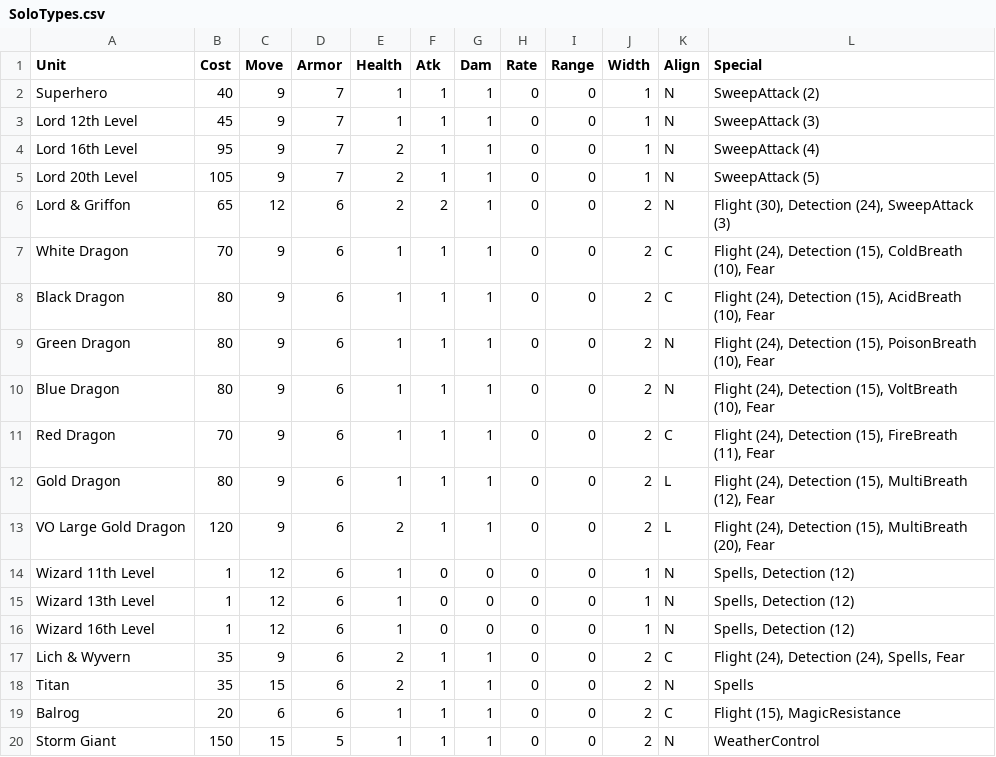
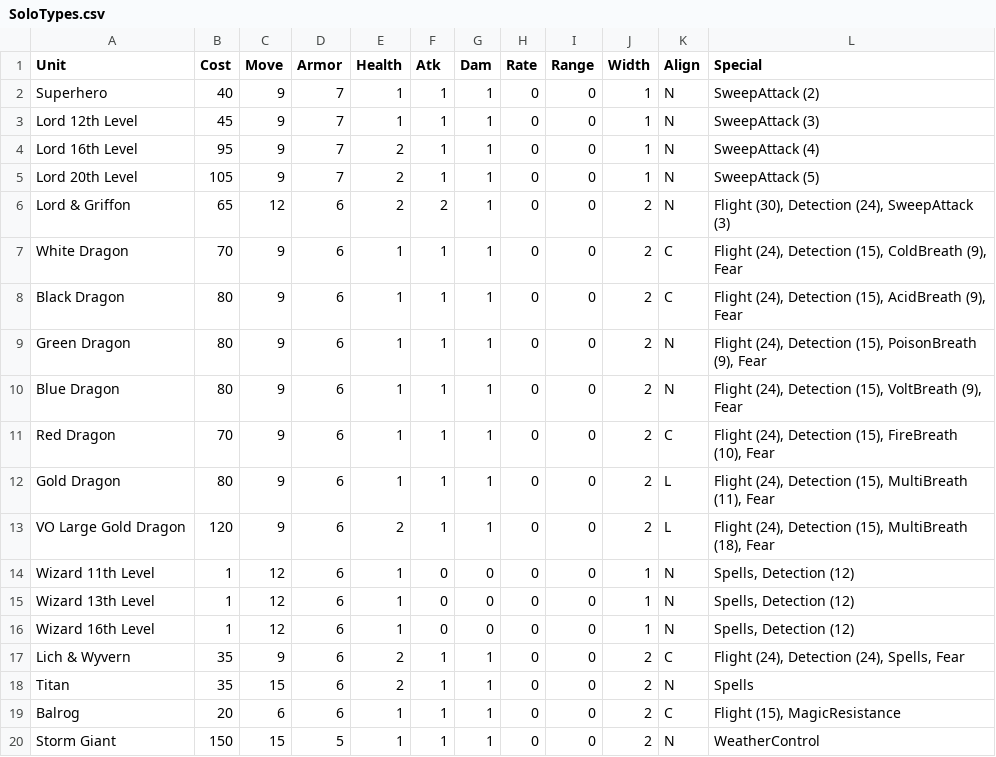
Before and after one commit to danielrcollins1/BookOfWar, a CSV file: SoloTypes.csv, drawn as a sheet.

Commit message:
Adjust Dragon breath damage
A bit lower (assume adult 4 points per die) to partly account for saves.

```diff
--- a/SoloTypes.csv
+++ b/SoloTypes.csv
@@ -6,9 +6,9 @@ Lord 20th Level,105,9,7,2,1,1,0,0,1,N,SweepAttack (5)
 Lord & Griffon,65,12,6,2,2,1,0,0,2,N,"Flight (30), Detection (24), SweepAttack (3)"
-White Dragon,70,9,6,1,1,1,0,0,2,C,"Flight (24), Detection (15), ColdBreath (10), Fear"
-Black Dragon,80,9,6,1,1,1,0,0,2,C,"Flight (24), Detection (15), AcidBreath (10), Fear"
-Green Dragon,80,9,6,1,1,1,0,0,2,N,"Flight (24), Detection (15), PoisonBreath (10), Fear"
-Blue Dragon,80,9,6,1,1,1,0,0,2,N,"Flight (24), Detection (15), VoltBreath (10), Fear"
-Red Dragon,70,9,6,1,1,1,0,0,2,C,"Flight (24), Detection (15), FireBreath (11), Fear"
-Gold Dragon,80,9,6,1,1,1,0,0,2,L,"Flight (24), Detection (15), MultiBreath (12), Fear"
-VO Large Gold Dragon,120,9,6,2,1,1,0,0,2,L,"Flight (24), Detection (15), MultiBreath (20), Fear"
+White Dragon,70,9,6,1,1,1,0,0,2,C,"Flight (24), Detection (15), ColdBreath (9), Fear"
+Black Dragon,80,9,6,1,1,1,0,0,2,C,"Flight (24), Detection (15), AcidBreath (9), Fear"
+Green Dragon,80,9,6,1,1,1,0,0,2,N,"Flight (24), Detection (15), PoisonBreath (9), Fear"
+Blue Dragon,80,9,6,1,1,1,0,0,2,N,"Flight (24), Detection (15), VoltBreath (9), Fear"
+Red Dragon,70,9,6,1,1,1,0,0,2,C,"Flight (24), Detection (15), FireBreath (10), Fear"
+Gold Dragon,80,9,6,1,1,1,0,0,2,L,"Flight (24), Detection (15), MultiBreath (11), Fear"
+VO Large Gold Dragon,120,9,6,2,1,1,0,0,2,L,"Flight (24), Detection (15), MultiBreath (18), Fear"
 Wizard 11th Level,1,12,6,1,0,0,0,0,1,N,"Spells, Detection (12)"
```
